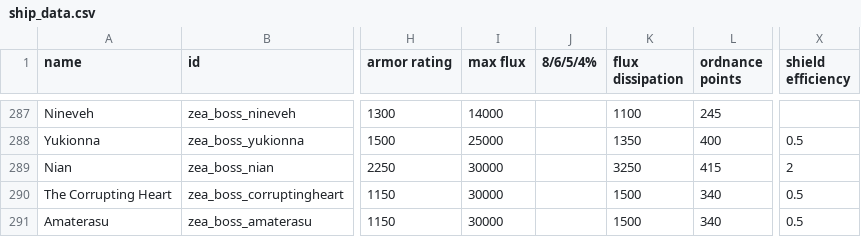
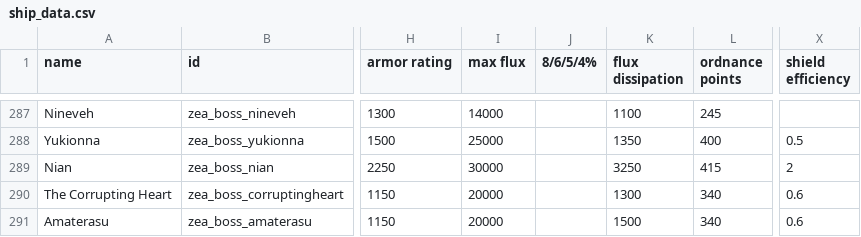
Before and after one commit to Dal-041/Knights_of_Ludd, a CSV file: data/hulls/ship_data.csv, drawn as a sheet; only a part is shown, gaps mark what is left out; the diff names each change by its address in the sheet, - before the commit and + after, or states it on an @@ line.

```diff
--- a/data/hulls/ship_data.csv
+++ b/data/hulls/ship_data.csv
-I290:I291 (max flux): 30000
+I290:I291 (max flux): 20000
-K290 (flux dissipation): 1500
+K290 (flux dissipation): 1300
-X290:X291 (shield efficiency): 0.5
+X290:X291 (shield efficiency): 0.6
```
Also changed, not shown: data/hullmods/hull_mods.csv, 5 other files.
